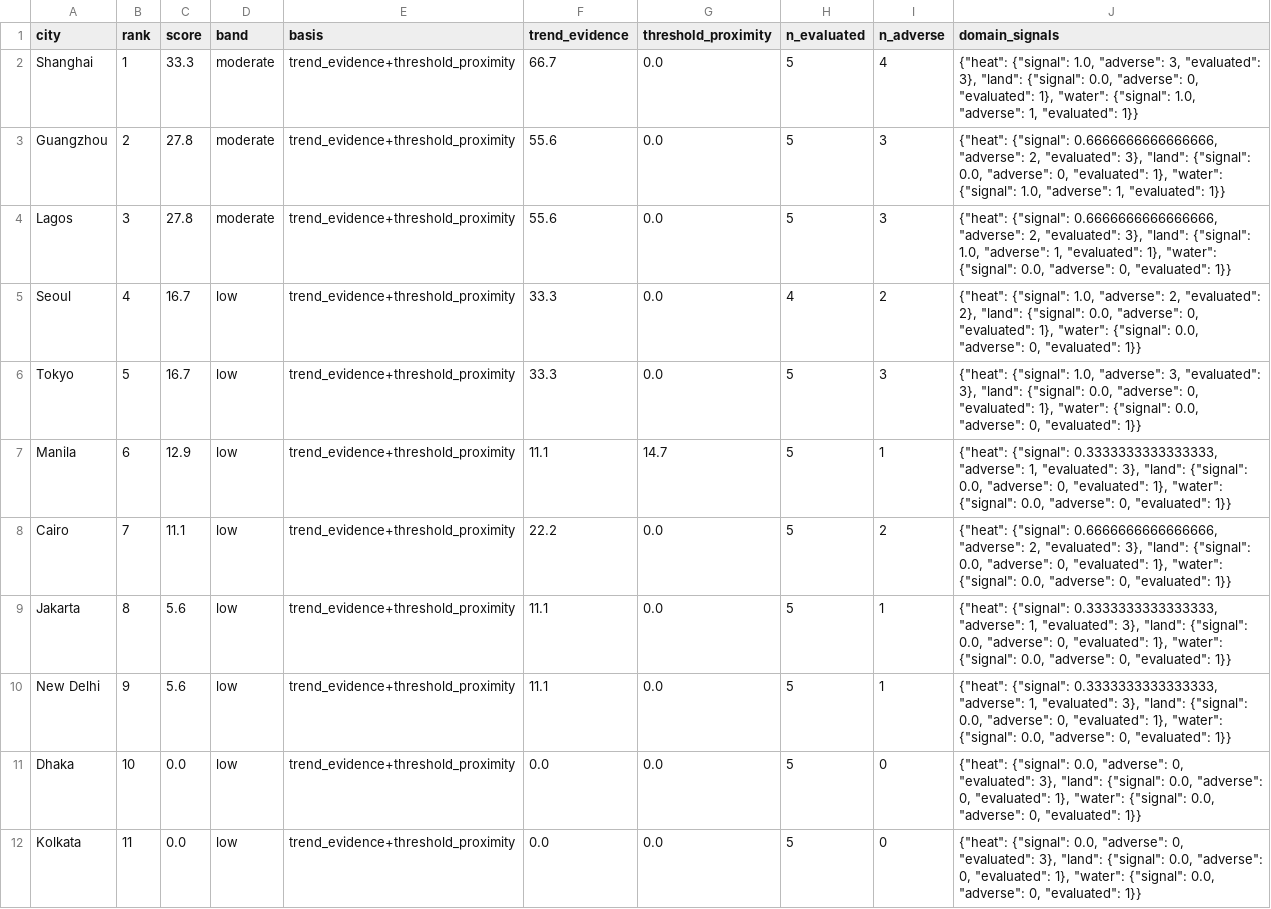
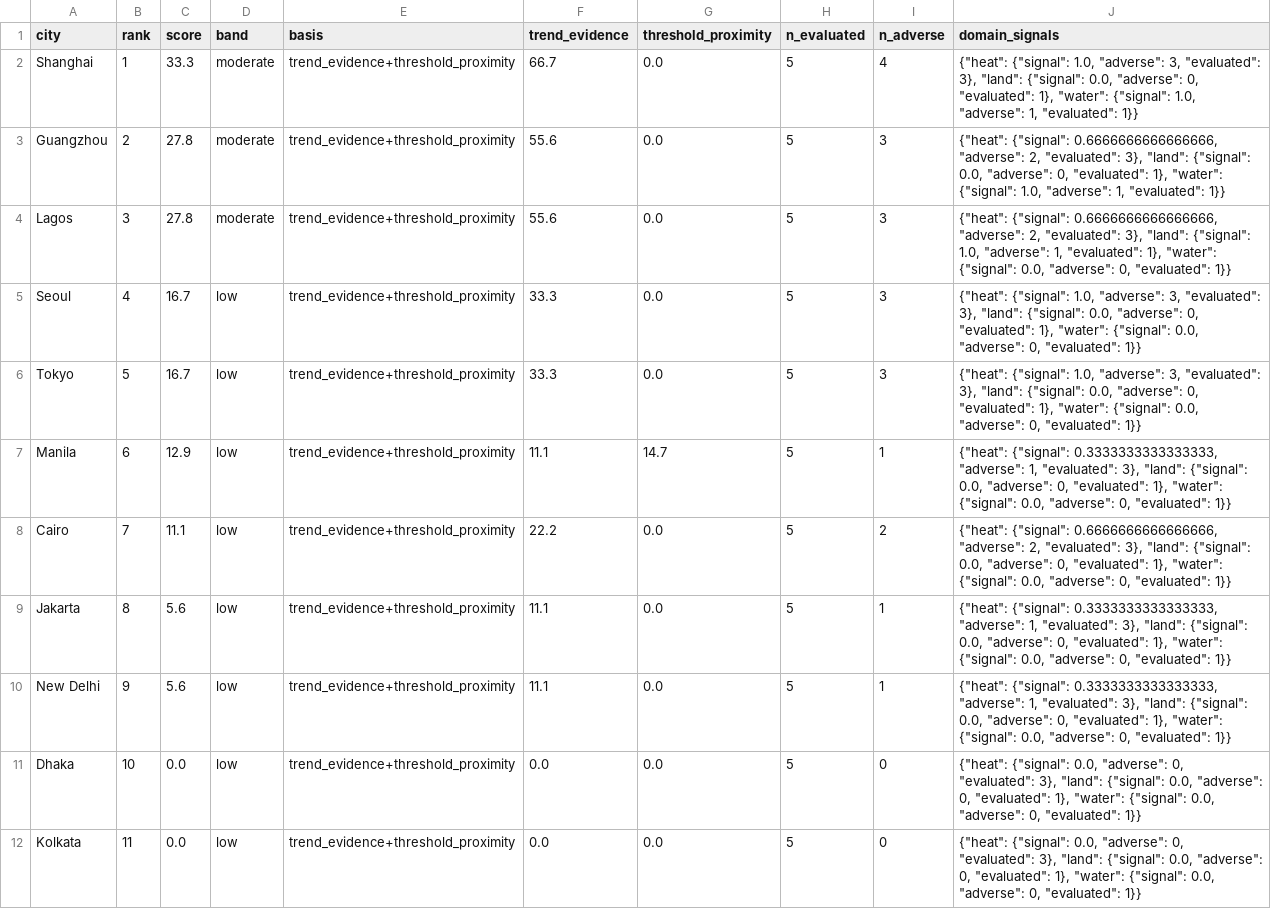
Before and after one commit to AnseloOriginal/ESI, a CSV file: server/output/pressure.csv, drawn as a sheet.

```diff
--- a/server/output/pressure.csv
+++ b/server/output/pressure.csv
@@ -4,3 +4,3 @@ Guangzhou,2,27.8,moderate,trend_evidence+threshold_proximity,55.6,0.0,5,3,"{""he
 Lagos,3,27.8,moderate,trend_evidence+threshold_proximity,55.6,0.0,5,3,"{""heat"": {""signal"": 0.6666666666666666, ""adverse"": 2, ""evaluated"": 3}, ""land"": {""signal"": 1.0, ""adverse"": 1, ""evaluated"": 1}, ""water"": {""signal"": 0.0, ""adverse"": 0, ""evaluated"": 1}}"
-Seoul,4,16.7,low,trend_evidence+threshold_proximity,33.3,0.0,4,2,"{""heat"": {""signal"": 1.0, ""adverse"": 2, ""evaluated"": 2}, ""land"": {""signal"": 0.0, ""adverse"": 0, ""evaluated"": 1}, ""water"": {""signal"": 0.0, ""adverse"": 0, ""evaluated"": 1}}"
+Seoul,4,16.7,low,trend_evidence+threshold_proximity,33.3,0.0,5,3,"{""heat"": {""signal"": 1.0, ""adverse"": 3, ""evaluated"": 3}, ""land"": {""signal"": 0.0, ""adverse"": 0, ""evaluated"": 1}, ""water"": {""signal"": 0.0, ""adverse"": 0, ""evaluated"": 1}}"
 Tokyo,5,16.7,low,trend_evidence+threshold_proximity,33.3,0.0,5,3,"{""heat"": {""signal"": 1.0, ""adverse"": 3, ""evaluated"": 3}, ""land"": {""signal"": 0.0, ""adverse"": 0, ""evaluated"": 1}, ""water"": {""signal"": 0.0, ""adverse"": 0, ""evaluated"": 1}}"
```
Also changed, not shown: server/output/results.csv, 8 other files.
